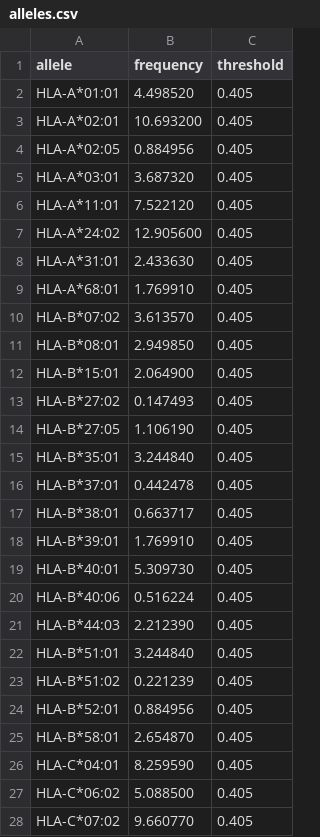
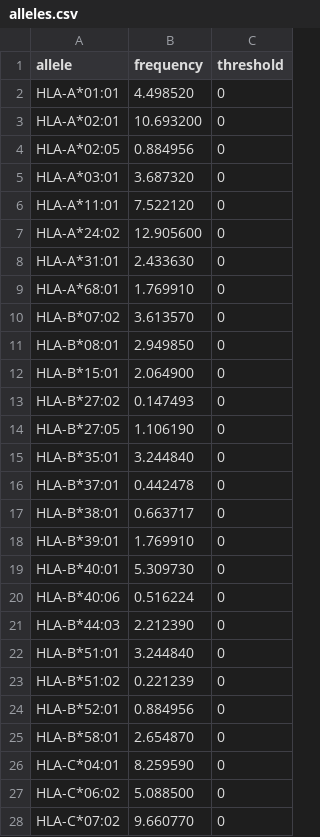
Before and after one commit to SchubertLab/GeneralizedEvDesign, a CSV file: experiments/resources/alleles.csv, drawn as a sheet.

Commit message:
removed threshold

```diff
--- a/experiments/resources/alleles.csv
+++ b/experiments/resources/alleles.csv
@@ -1,28 +1,28 @@
 allele,frequency,threshold
-HLA-A*01:01,4.498520,0.405
-HLA-A*02:01,10.693200,0.405
-HLA-A*02:05,0.884956,0.405
-HLA-A*03:01,3.687320,0.405
-HLA-A*11:01,7.522120,0.405
-HLA-A*24:02,12.905600,0.405
-HLA-A*31:01,2.433630,0.405
-HLA-A*68:01,1.769910,0.405
-HLA-B*07:02,3.613570,0.405
-HLA-B*08:01,2.949850,0.405
-HLA-B*15:01,2.064900,0.405
-HLA-B*27:02,0.147493,0.405
-HLA-B*27:05,1.106190,0.405
-HLA-B*35:01,3.244840,0.405
-HLA-B*37:01,0.442478,0.405
-HLA-B*38:01,0.663717,0.405
-HLA-B*39:01,1.769910,0.405
-HLA-B*40:01,5.309730,0.405
-HLA-B*40:06,0.516224,0.405
-HLA-B*44:03,2.212390,0.405
-HLA-B*51:01,3.244840,0.405
-HLA-B*51:02,0.221239,0.405
-HLA-B*52:01,0.884956,0.405
-HLA-B*58:01,2.654870,0.405
-HLA-C*04:01,8.259590,0.405
-HLA-C*06:02,5.088500,0.405
-HLA-C*07:02,9.660770,0.405
+HLA-A*01:01,4.498520,0
+HLA-A*02:01,10.693200,0
+HLA-A*02:05,0.884956,0
+HLA-A*03:01,3.687320,0
+HLA-A*11:01,7.522120,0
+HLA-A*24:02,12.905600,0
+HLA-A*31:01,2.433630,0
+HLA-A*68:01,1.769910,0
+HLA-B*07:02,3.613570,0
+HLA-B*08:01,2.949850,0
+HLA-B*15:01,2.064900,0
+HLA-B*27:02,0.147493,0
+HLA-B*27:05,1.106190,0
+HLA-B*35:01,3.244840,0
+HLA-B*37:01,0.442478,0
+HLA-B*38:01,0.663717,0
+HLA-B*39:01,1.769910,0
+HLA-B*40:01,5.309730,0
+HLA-B*40:06,0.516224,0
+HLA-B*44:03,2.212390,0
+HLA-B*51:01,3.244840,0
+HLA-B*51:02,0.221239,0
+HLA-B*52:01,0.884956,0
+HLA-B*58:01,2.654870,0
+HLA-C*04:01,8.259590,0
+HLA-C*06:02,5.088500,0
+HLA-C*07:02,9.660770,0
```
